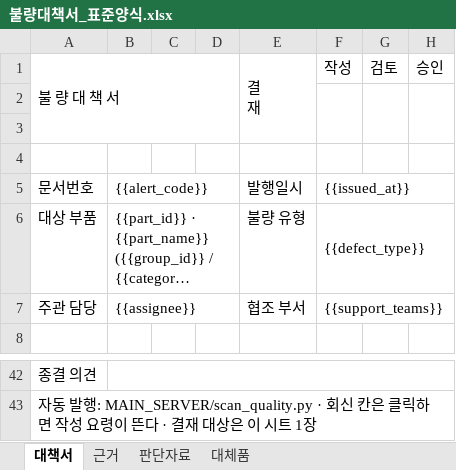
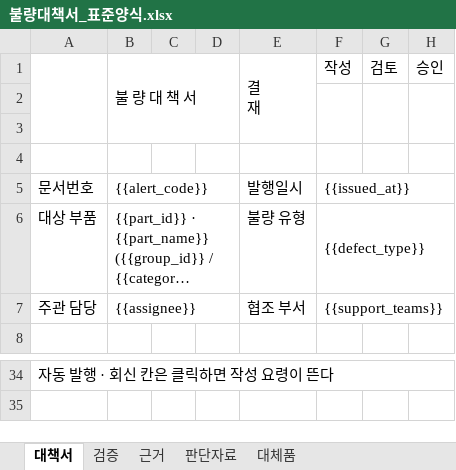
Before and after one commit to eduwing-robotics/ros2-ai-cobot-repo1, an Excel workbook: MAIN_SERVER/templates/불량대책서_표준양식.xlsx, sheet 대책서, drawn as a sheet; only a part is shown, gaps mark what is left out; long unchanged cells end in …; values as stored, in another font and other column widths than the file's, no cell formats; removed rows and columns are numbered as before the commit, all else as after; the diff covers the shown part only; the diff names each change by its address in the sheet, - before the commit and + after, or states it on an @@ line.

```diff
--- a/MAIN_SERVER/templates/불량대책서_표준양식.xlsx (sheet 대책서)
+++ b/MAIN_SERVER/templates/불량대책서_표준양식.xlsx (sheet 대책서)
+sheet tab: 검증
-A1: 불 량 대 책 서
+A1: (empty)
-A1:D3 merged
+A1:A3 merged
-B1: (empty)
+B1: 불 량 대 책 서
+B1:D3 merged
-A34: 종결 의견
+A34: 자동 발행 · 회신 칸은 클릭하면 작성 요령이 뜬다
+A34:H34 merged
-B42:H42 merged
-row 43: 자동 발행: MAIN_SERVER/scan_quality.py · 회신 칸은 클릭하면 작성 요령이 뜬다 · 결재 대상은 이 시트 1장
```
Also changed, not shown: 8 removed rows, 17 edited cells and merged cells elsewhere in this sheet, sheet 대체품, cell formats, MAIN_SERVER/templates/불량대책서_샘플_종결본.xlsx, MAIN_SERVER/templates/불량대책서_표준양식_샘플.xlsx, 12 other files.
